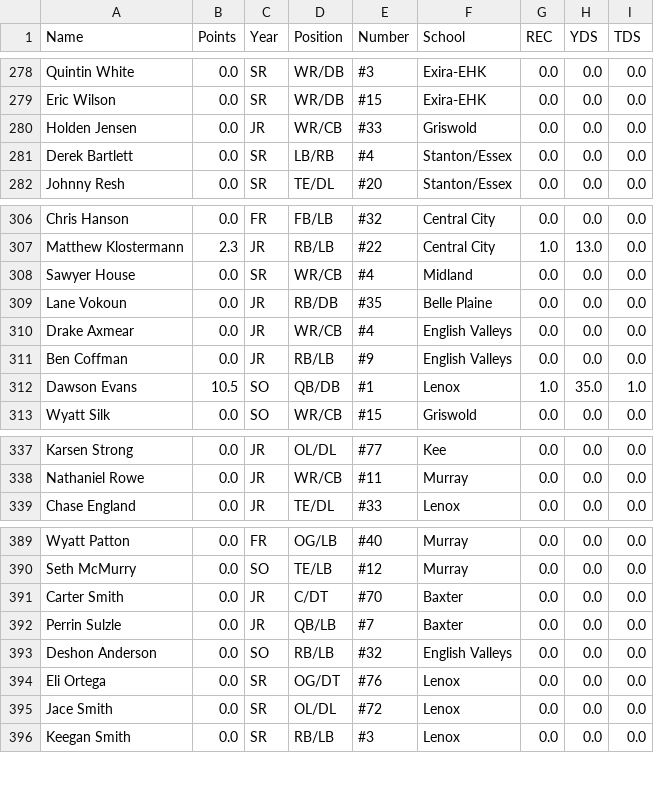
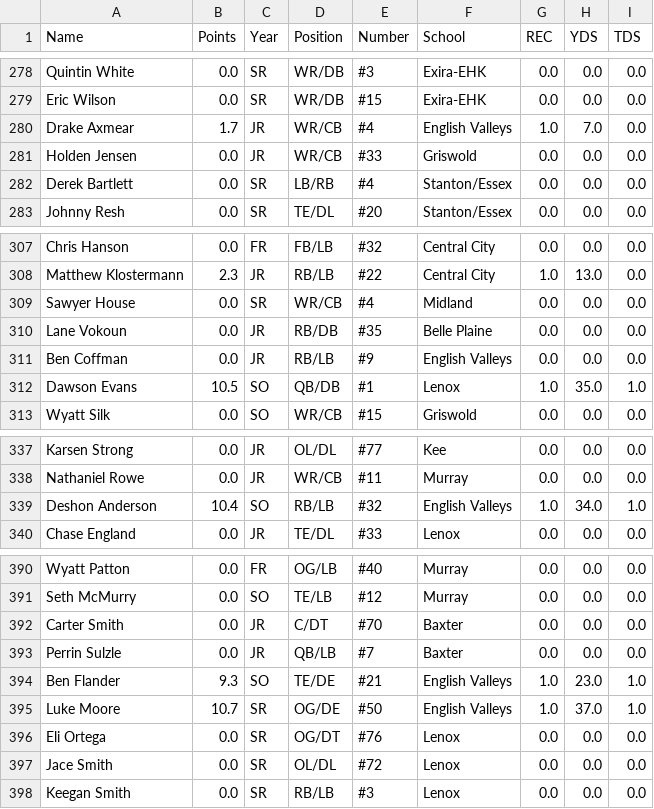
Before and after one commit to Fwiy27/8Man, a CSV file: data/Week8-receiving.csv, drawn as a sheet; only a part is shown, gaps mark what is left out; removed rows and columns are numbered as before the commit, all else as after; the diff names each change by its address in the sheet, - before the commit and + after, or states it on an @@ line.

Commit message:
Updated data

```diff
--- a/data/Week8-receiving.csv
+++ b/data/Week8-receiving.csv
+row 280: Drake Axmear | 1.7 | JR | WR/CB | #4 | English Valleys | 1.0 | 7.0 | 0.0
-row 310: Drake Axmear | 0.0 | JR | WR/CB | #4 | English Valleys | 0.0 | 0.0 | 0.0
+row 339: Deshon Anderson | 10.4 | SO | RB/LB | #32 | English Valleys | 1.0 | 34.0 | 1.0
-row 393: Deshon Anderson | 0.0 | SO | RB/LB | #32 | English Valleys | 0.0 | 0.0 | 0.0
+row 394: Ben Flander | 9.3 | SO | TE/DE | #21 | English Valleys | 1.0 | 23.0 | 1.0
+row 395: Luke Moore | 10.7 | SR | OG/DE | #50 | English Valleys | 1.0 | 37.0 | 1.0
```
Also changed, not shown: data/Week8-passing.csv, data/Week8-points-ps.csv, 11 other files.
